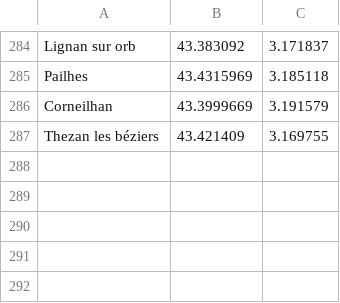
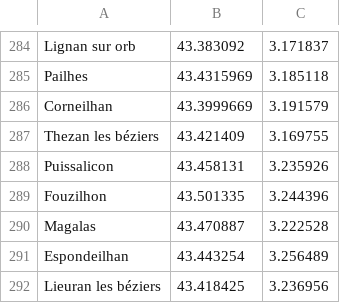
Before and after one commit to gotsunami/businfo-android, a CSV file: cli/gps.csv, drawn as a sheet; only a part is shown, gaps mark what is left out; the diff names each change by its address in the sheet, - before the commit and + after, or states it on an @@ line.

```diff
--- a/cli/gps.csv
+++ b/cli/gps.csv
+row 288: Puissalicon | 43.458131 | 3.235926
+row 289: Fouzilhon | 43.501335 | 3.244396
+row 290: Magalas | 43.470887 | 3.222528
+row 291: Espondeilhan | 43.443254 | 3.256489
+row 292: Lieuran les béziers | 43.418425 | 3.236956
```
Also changed, not shown: 2 other files.
